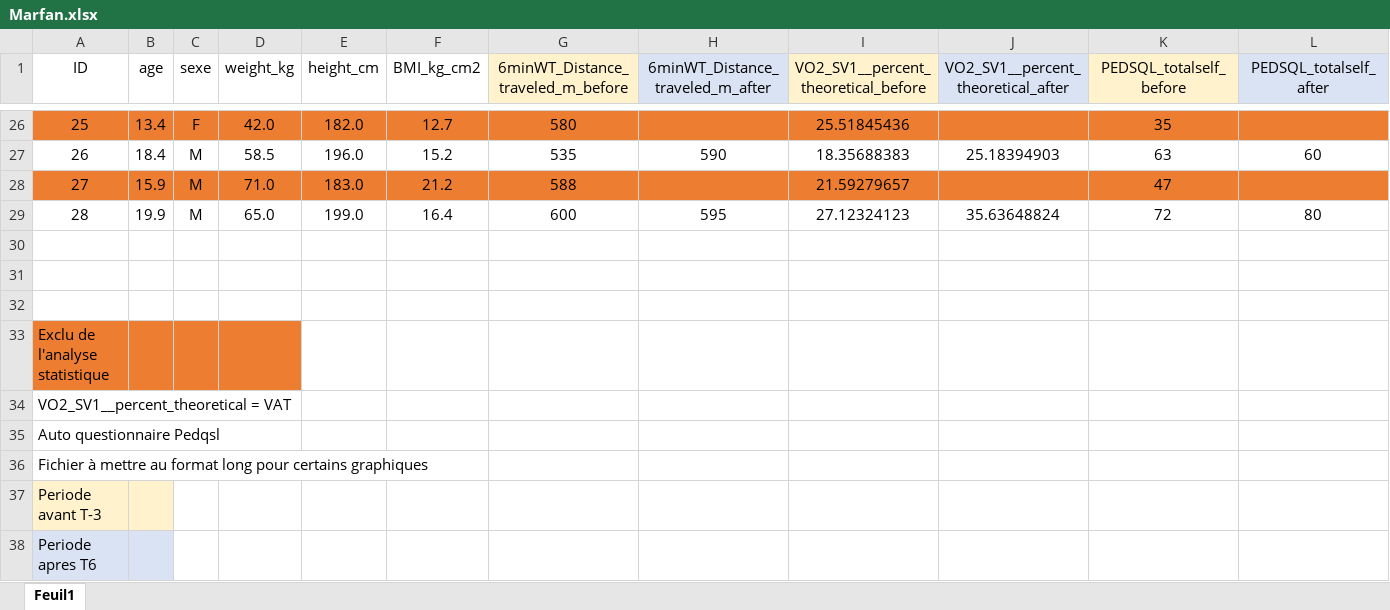
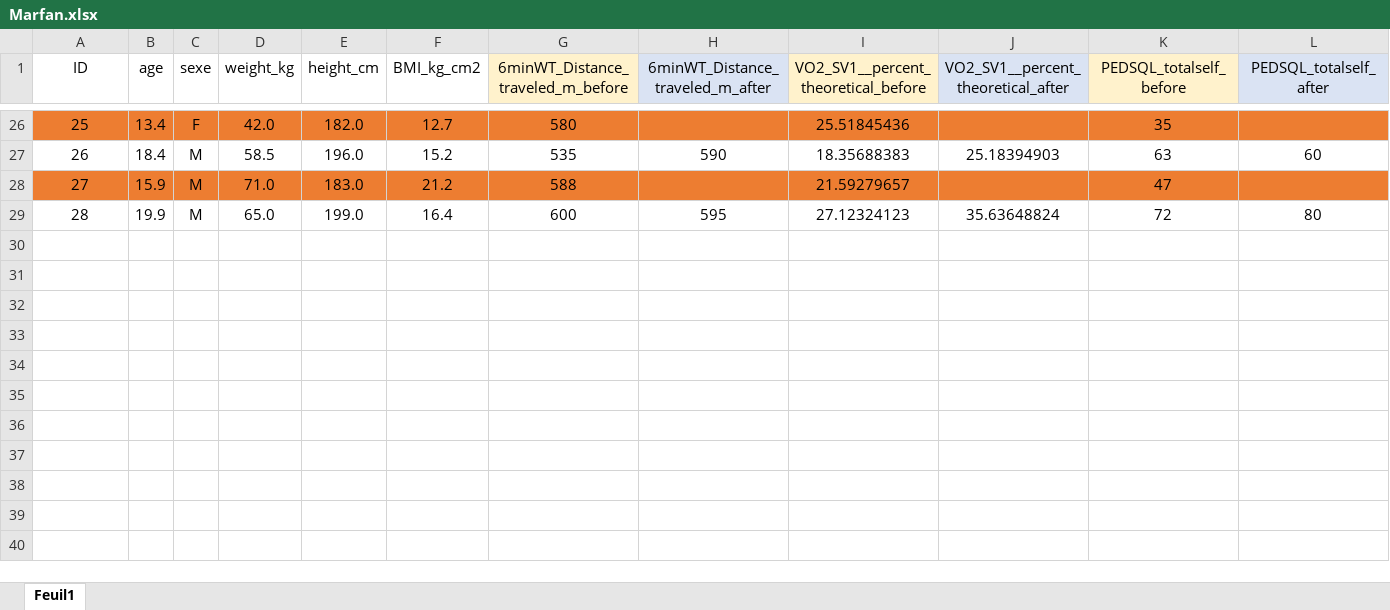
Before and after one commit to chloelaignel31-boop/Laignel.Chloe, an Excel workbook: data/Marfan.xlsx, sheet Feuil1, drawn as a sheet; only a part is shown, gaps mark what is left out; values as stored, in another font and other column widths than the file's, no borders; the diff names each change by its address in the sheet, - before the commit and + after, or states it on an @@ line.

Commit message:
new data 2

```diff
--- a/data/Marfan.xlsx (sheet Feuil1)
+++ b/data/Marfan.xlsx (sheet Feuil1)
-row 30: (empty)
-row 31: (empty)
-row 32: (empty)
-row 33: Exclu de l'analyse statistique
-row 34: VO2_SV1__percent_theoretical = VAT
-row 35: Auto questionnaire Pedqsl
-row 36: Fichier à mettre au format long pour certains graphiques
-row 37: Periode avant T-3
-row 38: Periode apres T6
```
